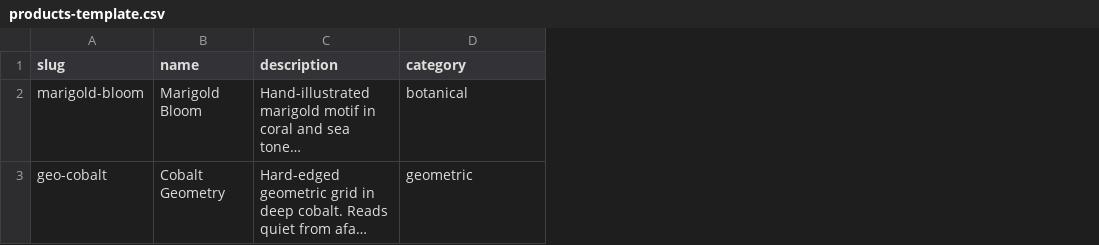
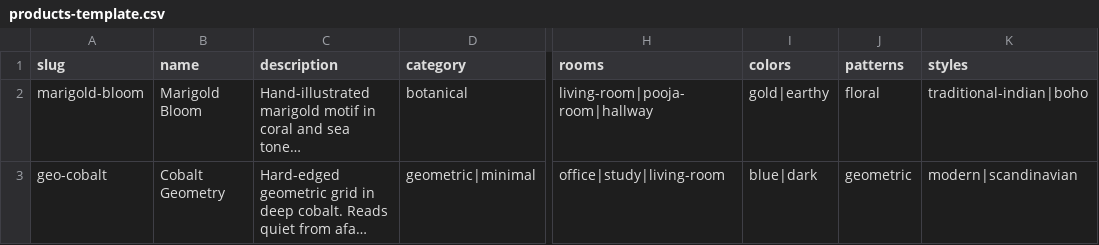
Before and after one commit to smitrupapara/RareOcto, a CSV file: scripts/products-template.csv, drawn as a sheet; only a part is shown, gaps mark what is left out; long unchanged cells end in …; the diff names each change by its address in the sheet, - before the commit and + after, or states it on an @@ line.

Commit message:
Added product search page (catelog) and product preview favourites and cart pages

```diff
--- a/scripts/products-template.csv
+++ b/scripts/products-template.csv
+column H (rooms), rows 2-3: living-room|pooja-room|hallway | office|study|living-room
+column I (colors), rows 2-3: gold|earthy | blue|dark
+column J (patterns), rows 2-3: floral | geometric
+column K (styles), rows 2-3: traditional-indian|boho | modern|scandinavian
-D3 (category): geometric
+D3 (category): geometric|minimal
```
Also changed, not shown: 38 other files.
